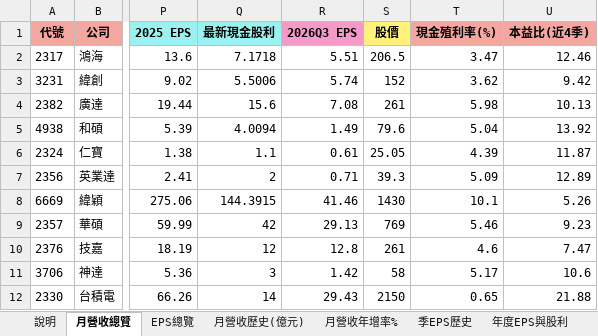
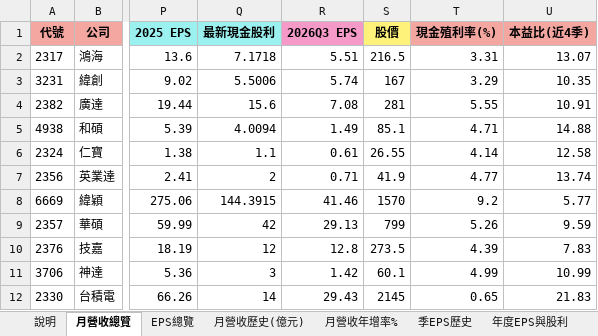
Before and after one commit to mywu-cloud/TW-AI, an Excel workbook: public/data/exports/tw-ai.xlsx, sheet 月營收總覽, drawn as a sheet; only a part is shown, gaps mark what is left out; values as stored, in another font and other column widths than the file's, no borders; conditional formats not drawn; the diff covers the shown part only; the diff names each change by its address in the sheet, - before the commit and + after, or states it on an @@ line.

```diff
--- a/public/data/exports/tw-ai.xlsx (sheet 月營收總覽)
+++ b/public/data/exports/tw-ai.xlsx (sheet 月營收總覽)
-S2 (股價): 206.5
+S2 (股價): 216.5
-T2 (現金殖利率(%)): 3.47
+T2 (現金殖利率(%)): 3.31
-U2 (本益比(近4季)): 12.46
+U2 (本益比(近4季)): 13.07
-S3 (股價): 152
+S3 (股價): 167
-T3 (現金殖利率(%)): 3.62
+T3 (現金殖利率(%)): 3.29
-U3 (本益比(近4季)): 9.42
+U3 (本益比(近4季)): 10.35
-S4 (股價): 261
+S4 (股價): 281
-T4 (現金殖利率(%)): 5.98
+T4 (現金殖利率(%)): 5.55
-U4 (本益比(近4季)): 10.13
+U4 (本益比(近4季)): 10.91
-S5 (股價): 79.6
+S5 (股價): 85.1
-T5 (現金殖利率(%)): 5.04
+T5 (現金殖利率(%)): 4.71
-U5 (本益比(近4季)): 13.92
+U5 (本益比(近4季)): 14.88
-S6 (股價): 25.05
+S6 (股價): 26.55
-T6 (現金殖利率(%)): 4.39
+T6 (現金殖利率(%)): 4.14
-U6 (本益比(近4季)): 11.87
+U6 (本益比(近4季)): 12.58
-S7 (股價): 39.3
+S7 (股價): 41.9
-T7 (現金殖利率(%)): 5.09
+T7 (現金殖利率(%)): 4.77
-U7 (本益比(近4季)): 12.89
+U7 (本益比(近4季)): 13.74
-S8 (股價): 1430
+S8 (股價): 1570
-T8 (現金殖利率(%)): 10.1
+T8 (現金殖利率(%)): 9.2
-U8 (本益比(近4季)): 5.26
+U8 (本益比(近4季)): 5.77
-S9 (股價): 769
+S9 (股價): 799
-T9 (現金殖利率(%)): 5.46
+T9 (現金殖利率(%)): 5.26
-U9 (本益比(近4季)): 9.23
+U9 (本益比(近4季)): 9.59
-S10 (股價): 261
+S10 (股價): 273.5
-T10 (現金殖利率(%)): 4.6
+T10 (現金殖利率(%)): 4.39
-U10 (本益比(近4季)): 7.47
+U10 (本益比(近4季)): 7.83
-S11 (股價): 58
+S11 (股價): 60.1
-T11 (現金殖利率(%)): 5.17
+T11 (現金殖利率(%)): 4.99
-U11 (本益比(近4季)): 10.6
+U11 (本益比(近4季)): 10.99
-S12 (股價): 2150
+S12 (股價): 2145
-U12 (本益比(近4季)): 21.88
+U12 (本益比(近4季)): 21.83
```
Also changed, not shown: 144 edited cells elsewhere in this sheet, sheet EPS總覽, sheet 說明, 2 other files.
